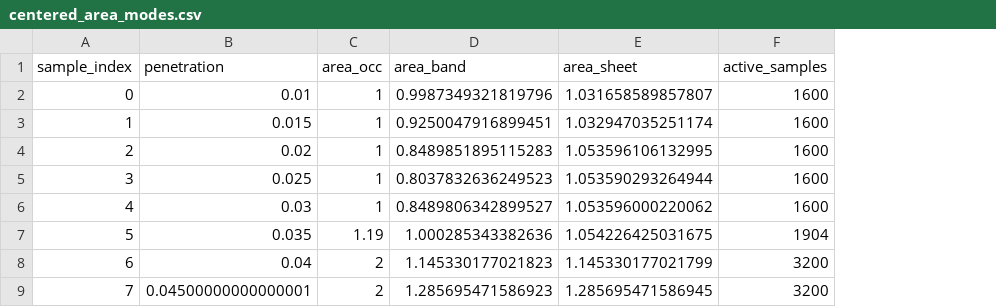
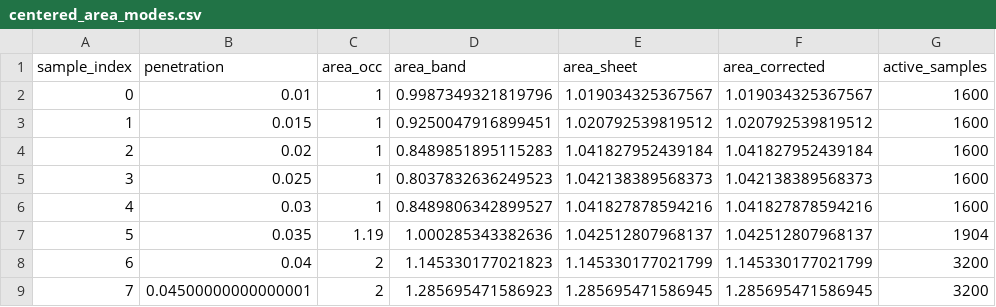
Before and after one commit to W-Moorer/ChronoSDF-Contact, a CSV file: paper/results/benchmark_box_contact/centered_area_modes.csv, drawn as a sheet; the diff names each change by its address in the sheet, - before the commit and + after, or states it on an @@ line.

```diff
--- a/paper/results/benchmark_box_contact/centered_area_modes.csv
+++ b/paper/results/benchmark_box_contact/centered_area_modes.csv
+column F (area_corrected), rows 2-9: 1.019034325367567 | 1.020792539819512 | 1.041827952439184 | 1.042138389568373 | 1.041827878594216 | 1.042512807968137 | 1.145330177021799 | 1.285695471586945
-E2 (area_sheet): 1.031658589857807
+E2 (area_sheet): 1.019034325367567
-E3 (area_sheet): 1.032947035251174
+E3 (area_sheet): 1.020792539819512
-E4 (area_sheet): 1.053596106132995
+E4 (area_sheet): 1.041827952439184
-E5 (area_sheet): 1.053590293264944
+E5 (area_sheet): 1.042138389568373
-E6 (area_sheet): 1.053596000220062
+E6 (area_sheet): 1.041827878594216
-E7 (area_sheet): 1.054226425031675
+E7 (area_sheet): 1.042512807968137
```
Also changed, not shown: paper/results/benchmark_box_contact/benchmark_records.csv, paper/results/benchmark_box_contact/benchmark_summary.csv, 10 other files.
